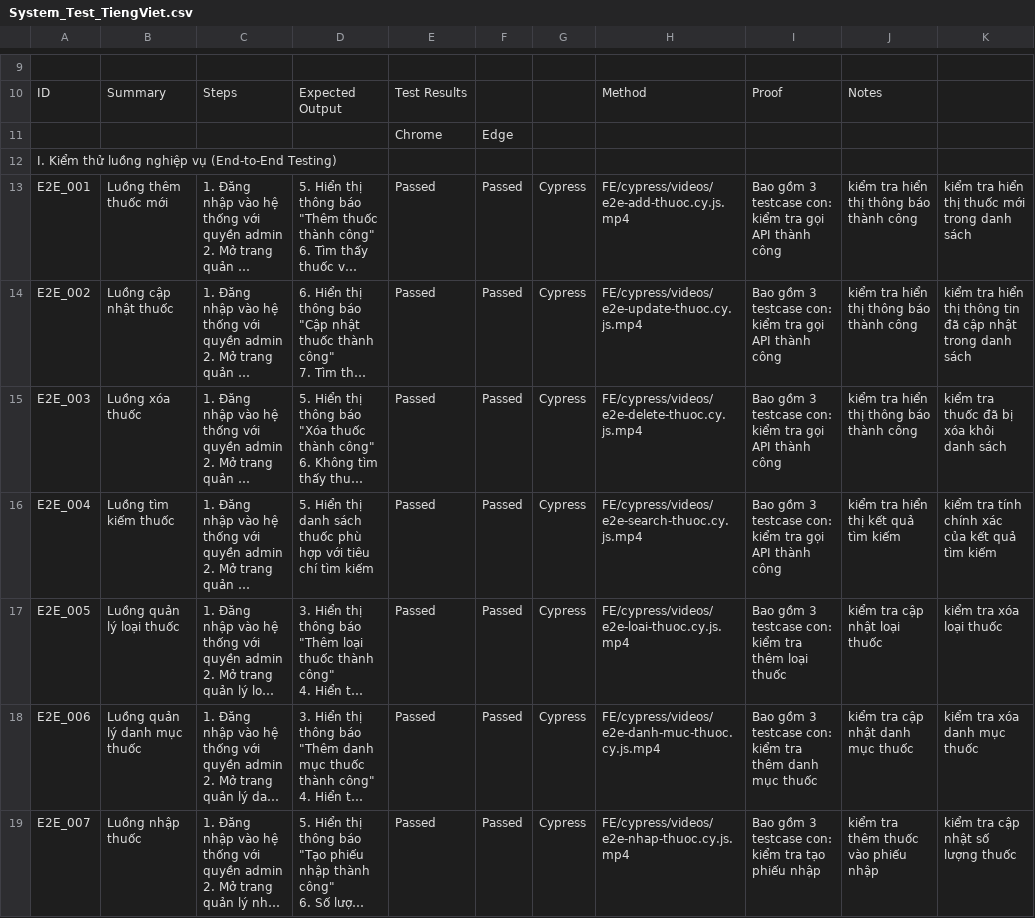
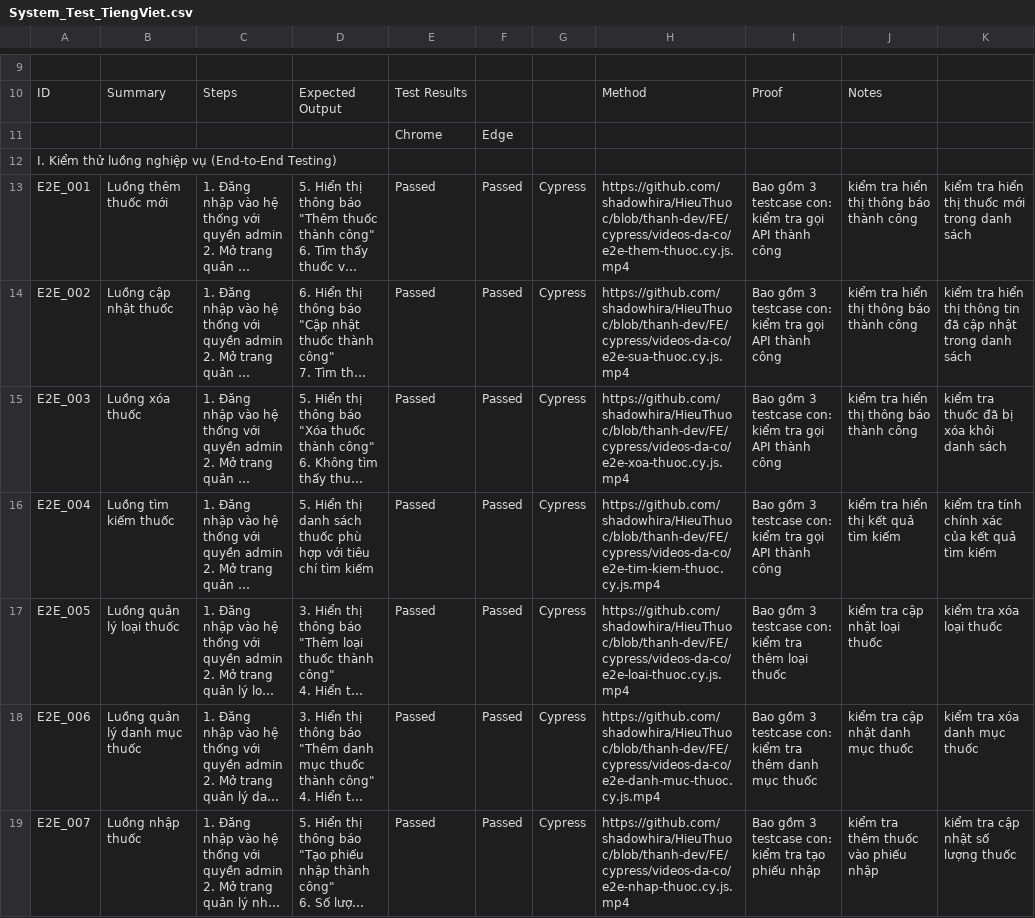
Before and after one commit to shadowhira/HieuThuoc, a CSV file: docs/quan-ly-thuoc/bao-cao-tong-hop/testcase/System_Test_TiengViet.csv, drawn as a sheet; only a part is shown, gaps mark what is left out; long unchanged cells end in …; the diff covers the shown part only; the diff names each change by its address in the sheet, - before the commit and + after, or states it on an @@ line.

```diff
--- a/docs/quan-ly-thuoc/bao-cao-tong-hop/testcase/System_Test_TiengViet.csv
+++ b/docs/quan-ly-thuoc/bao-cao-tong-hop/testcase/System_Test_TiengViet.csv
-H13: FE/cypress/videos/e2e-add-thuoc.cy.js.mp4
+H13: https://github.com/shadowhira/HieuThuoc/blob/thanh-dev/FE/cypress/videos-da-co/e2e-them-thuoc.cy.js.mp4
-H14: FE/cypress/videos/e2e-update-thuoc.cy.js.mp4
+H14: https://github.com/shadowhira/HieuThuoc/blob/thanh-dev/FE/cypress/videos-da-co/e2e-sua-thuoc.cy.js.mp4
-H15: FE/cypress/videos/e2e-delete-thuoc.cy.js.mp4
+H15: https://github.com/shadowhira/HieuThuoc/blob/thanh-dev/FE/cypress/videos-da-co/e2e-xoa-thuoc.cy.js.mp4
-H16: FE/cypress/videos/e2e-search-thuoc.cy.js.mp4
+H16: https://github.com/shadowhira/HieuThuoc/blob/thanh-dev/FE/cypress/videos-da-co/e2e-tim-kiem-thuoc.cy.js.mp4
-H17: FE/cypress/videos/e2e-loai-thuoc.cy.js.mp4
+H17: https://github.com/shadowhira/HieuThuoc/blob/thanh-dev/FE/cypress/videos-da-co/e2e-loai-thuoc.cy.js.mp4
-H18: FE/cypress/videos/e2e-danh-muc-thuoc.cy.js.mp4
+H18: https://github.com/shadowhira/HieuThuoc/blob/thanh-dev/FE/cypress/videos-da-co/e2e-danh-muc-thuoc.cy.js.mp4
-H19: FE/cypress/videos/e2e-nhap-thuoc.cy.js.mp4
+H19: https://github.com/shadowhira/HieuThuoc/blob/thanh-dev/FE/cypress/videos-da-co/e2e-nhap-thuoc.cy.js.mp4
```
Also changed, not shown: 17 edited cells elsewhere in this file, docs/quan-ly-thuoc/bao-cao-tong-hop/testcase/BlackBox_WhiteBox_Test_TiengViet.csv, docs/quan-ly-thuoc/bao-cao-tong-hop/testcase/Functional_Test_TiengViet.csv, 15 other files.
